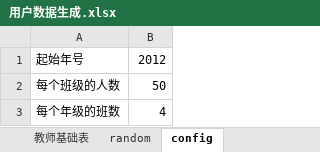
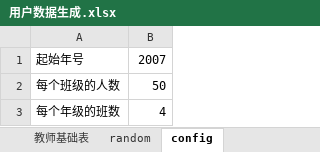
Before and after one commit to ellt/gittest, an Excel workbook: Doc/Design/用户数据生成.xlsx, sheet config, drawn as a sheet; values as stored, in another font and other column widths than the file's, no borders; the diff names each change by its address in the sheet, - before the commit and + after, or states it on an @@ line.

```diff
--- a/Doc/Design/用户数据生成.xlsx (sheet config)
+++ b/Doc/Design/用户数据生成.xlsx (sheet config)
-B1: 2012
+B1: 2007
```
Also changed, not shown: sheet 学生基础表, sheet 教师基础表, sheet random, 3 other files.
